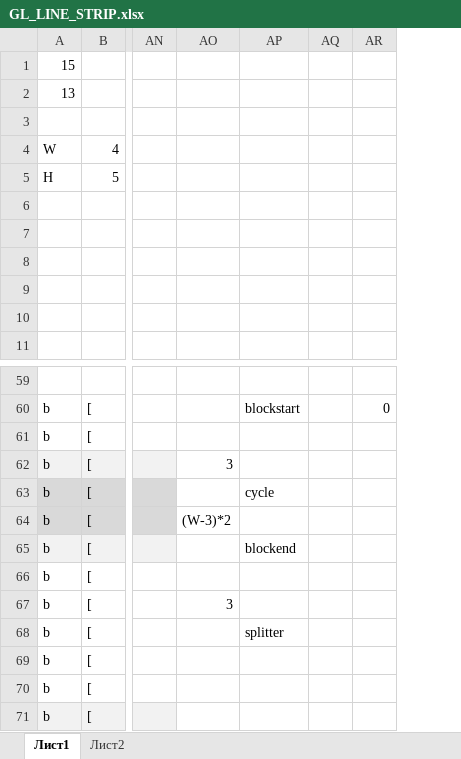
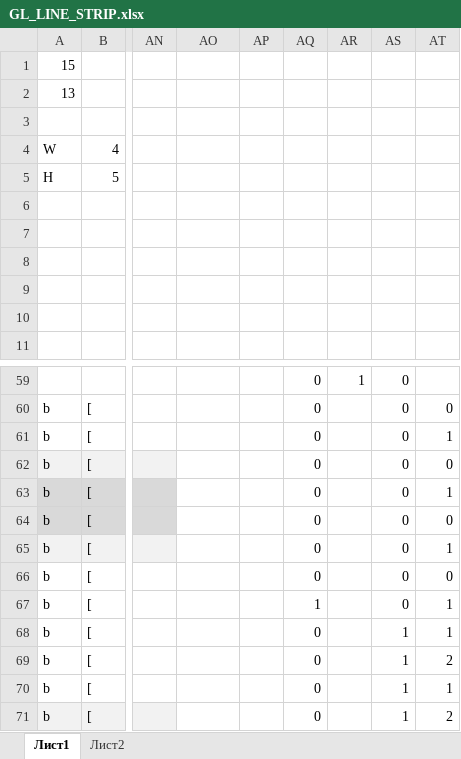
Before and after one commit to wtutuybbh/RadarClient, an Excel workbook: GL_LINE_STRIP.xlsx, sheet Лист1, drawn as a sheet; only a part is shown, gaps mark what is left out; values as stored, in another font and other column widths than the file's, no borders; charts and pictures not drawn; removed rows and columns are numbered as before the commit, all else as after; the diff names each change by its address in the sheet, - before the commit and + after, or states it on an @@ line.

```diff
--- a/GL_LINE_STRIP.xlsx (sheet Лист1)
+++ b/GL_LINE_STRIP.xlsx (sheet Лист1)
-column AP, rows 60-68: blockstart |  |  | cycle |  | blockend |  |  | splitter
-column AR, row 60: 0
+column AQ, rows 59-71: 0 | 0 | 0 | 0 | 0 | 0 | 0 | 0 | 1 | 0 | 0 | 0 | 0
+column AR, row 59: 1
+column AS, rows 59-71: 0 | 0 | 0 | 0 | 0 | 0 | 0 | 0 | 0 | 1 | 1 | 1 | 1
+column AT, rows 60-71: 0 | 1 | 0 | 1 | 0 | 1 | 0 | 1 | 1 | 2 | 1 | 2
-AO62: 3
+AO62: (empty)
-AO64: (W-3)*2
+AO64: (empty)
-AO67: 3
+AO67: (empty)
```
Also changed, not shown: 1 other file.
